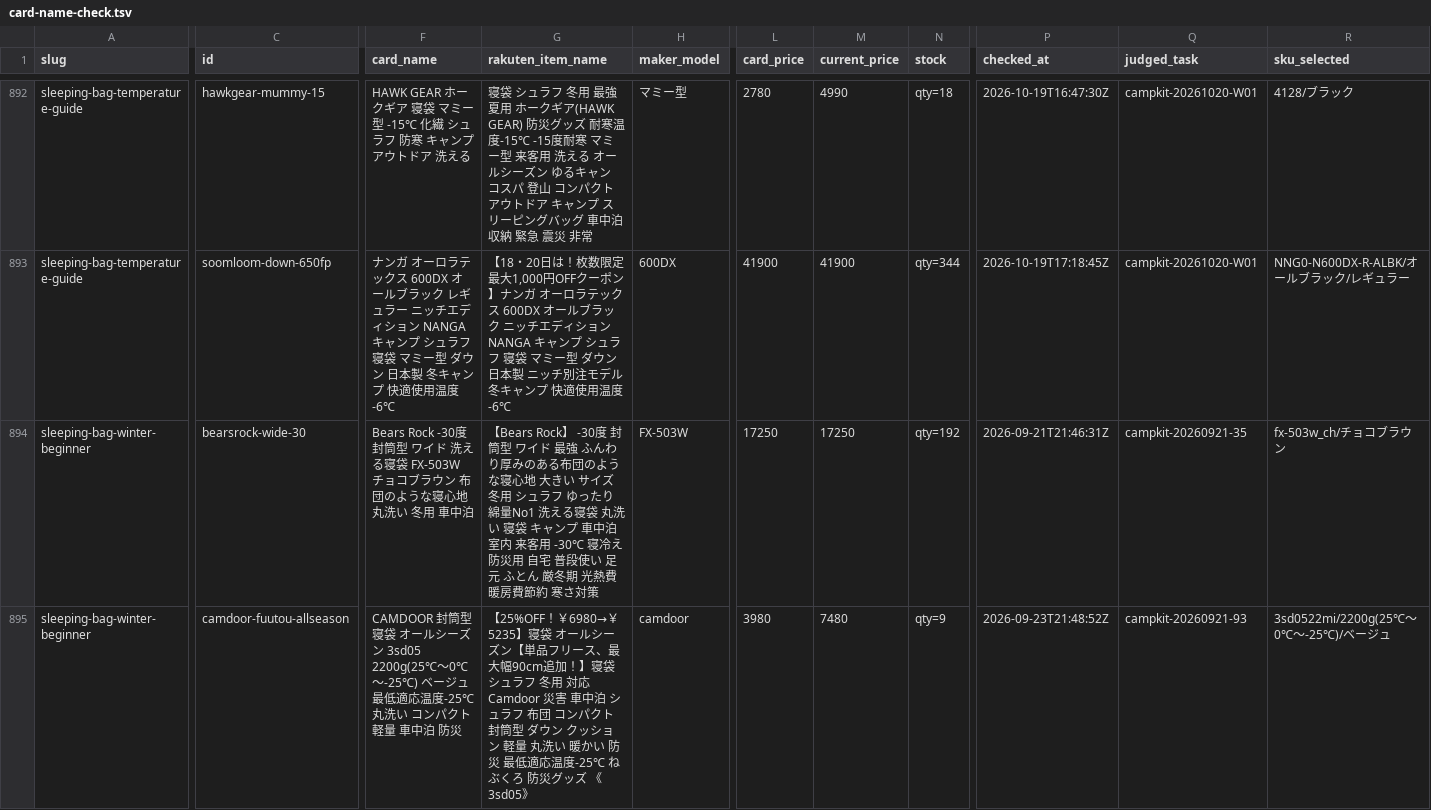
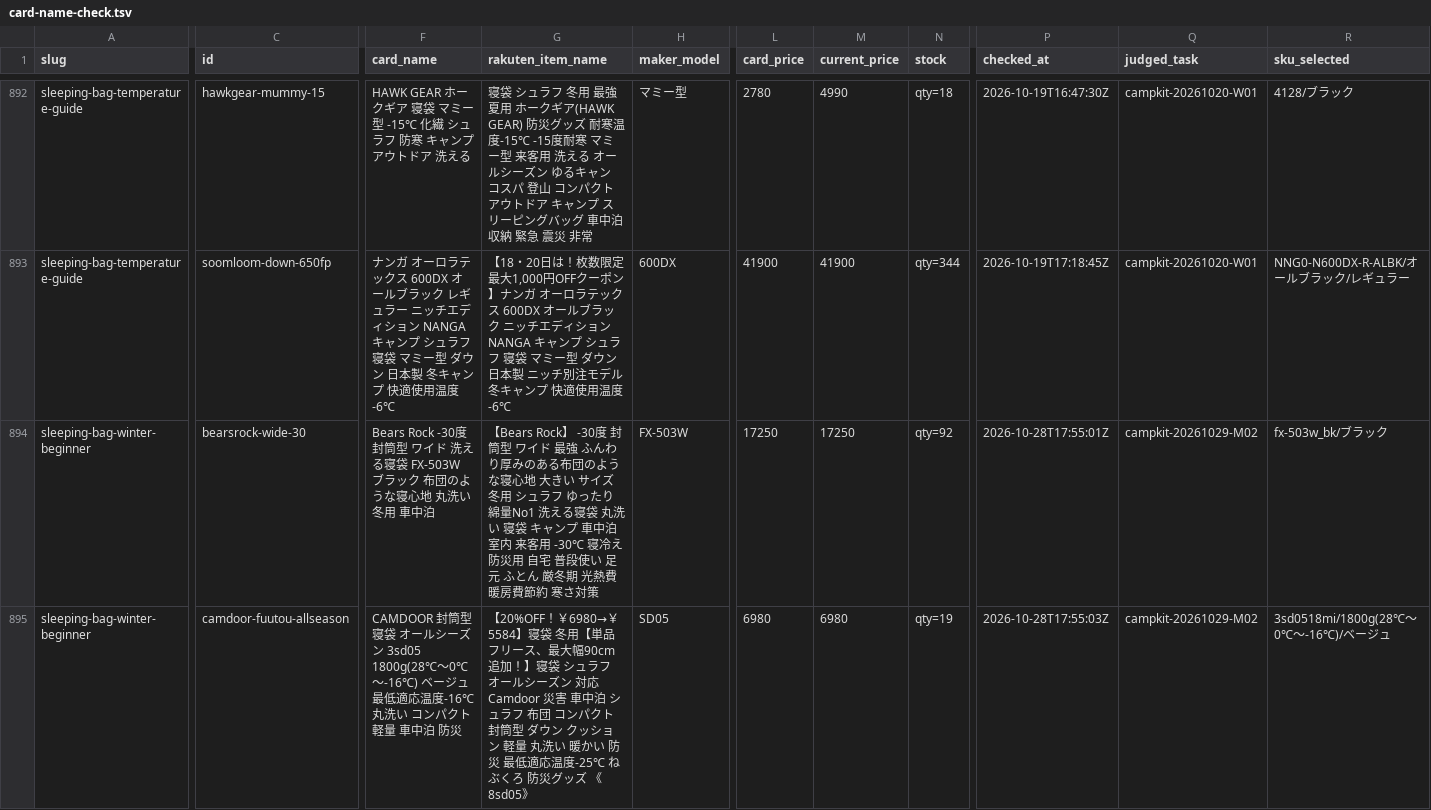
Before and after one commit to tanoue-boop/camp-kit-guide, a TSV file: _file/card-name-check.tsv, drawn as a sheet; only a part is shown, gaps mark what is left out; the diff covers the shown part only; the diff names each change by its address in the sheet, - before the commit and + after, or states it on an @@ line.

Commit message:
fix: 取りこぼし解消・sleeping-bag-winter-beginner#1#2#3#4#5 を商品差し替え（campkit-20261029-M02）

```diff
--- a/_file/card-name-check.tsv
+++ b/_file/card-name-check.tsv
-F894 (card_name): …寝袋 FX-503W チョコブラウン 布団の…
+F894 (card_name): …寝袋 FX-503W ブラック 布団の…
-N894 (stock): qty=192
+N894 (stock): qty=92
-P894 (checked_at): 2026-09-21T21:46:31Z
+P894 (checked_at): 2026-10-28T17:55:01Z
-Q894 (judged_task): campkit-20260921-35
+Q894 (judged_task): campkit-20261029-M02
-R894 (sku_selected): fx-503w_ch/チョコブラウン
+R894 (sku_selected): fx-503w_bk/ブラック
-F895 (card_name): …ズン 3sd05 2200g(25℃～0℃～-25℃) ベージュ 最低適応温度-25℃ 丸洗い…
+F895 (card_name): …ズン 3sd05 1800g(28℃～0℃～-16℃) ベージュ 最低適応温度-16℃ 丸洗い…
-G895 (rakuten_item_name): 【25%OFF！￥6980→￥5235】寝袋 オールシーズン【単品フリース、最大幅90cm追加！】寝袋 シュラフ 冬用 対応 Camdoor 災害 車中泊 シュラフ 布団 コンパクト 封筒型 ダウン クッション 軽量 丸洗い 暖かい 防災 最低適応温度-25℃ ねぶくろ 防災グッズ 《3sd05》
+G895 (rakuten_item_name): 【20%OFF！￥6980→￥5584】寝袋 冬用【単品フリース、最大幅90cm追加！】寝袋 シュラフ オールシーズン 対応 Camdoor 災害 車中泊 シュラフ 布団 コンパクト 封筒型 ダウン クッション 軽量 丸洗い 暖かい 防災 最低適応温度-25℃ ねぶくろ 防災グッズ 《8sd05》
-H895 (maker_model): camdoor
+H895 (maker_model): SD05
-L895 (card_price): 3980
+L895 (card_price): 6980
-M895 (current_price): 7480
+M895 (current_price): 6980
-N895 (stock): qty=9
+N895 (stock): qty=19
-P895 (checked_at): 2026-09-23T21:48:52Z
+P895 (checked_at): 2026-10-28T17:55:03Z
-Q895 (judged_task): campkit-20260921-93
+Q895 (judged_task): campkit-20261029-M02
-R895 (sku_selected): 3sd0522mi/2200g(25℃～0℃～-25℃)/ベージュ
+R895 (sku_selected): 3sd0518mi/1800g(28℃～0℃～-16℃)/ベージュ
```
Also changed, not shown: 42 edited cells elsewhere in this file, 3 other files.
